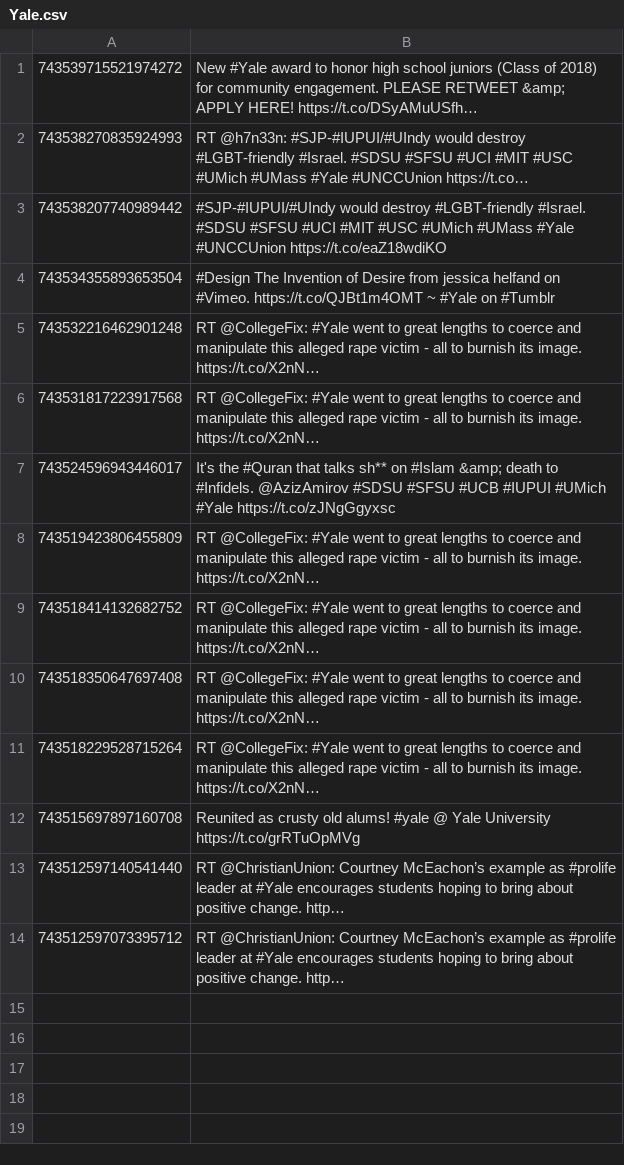
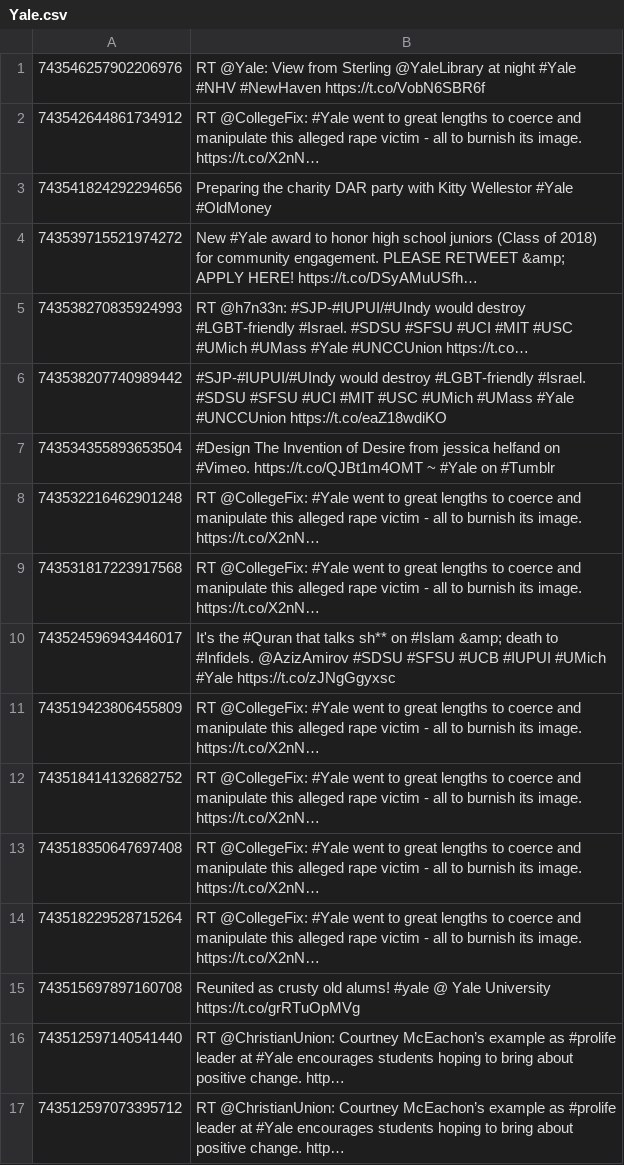
Before and after one commit to maulishah91/UniversityStressAnalytics, a CSV file: src/main/python/input/Yale.csv, drawn as a sheet.

```diff
--- a/src/main/python/input/Yale.csv
+++ b/src/main/python/input/Yale.csv
@@ -1 +1,4 @@
+743546257902206976, RT @Yale: View from Sterling @YaleLibrary at night #Yale #NHV #NewHaven https://t.co/VobN6SBR6f
+743542644861734912, RT @CollegeFix: #Yale went to great lengths to coerce and manipulate this alleged rape victim - all to burnish its image. https://t.co/X2nN…
+743541824292294656, Preparing the charity DAR party with Kitty Wellestor #Yale #OldMoney
 743539715521974272, New #Yale award to honor high school juniors (Class of 2018) for community engagement. PLEASE RETWEET &amp; APPLY HERE! https://t.co/DSyAMuUSfh…
```
Also changed, not shown: src/main/python/input/MIT.csv, src/main/python/input/Stanford.csv, 17 other files.
